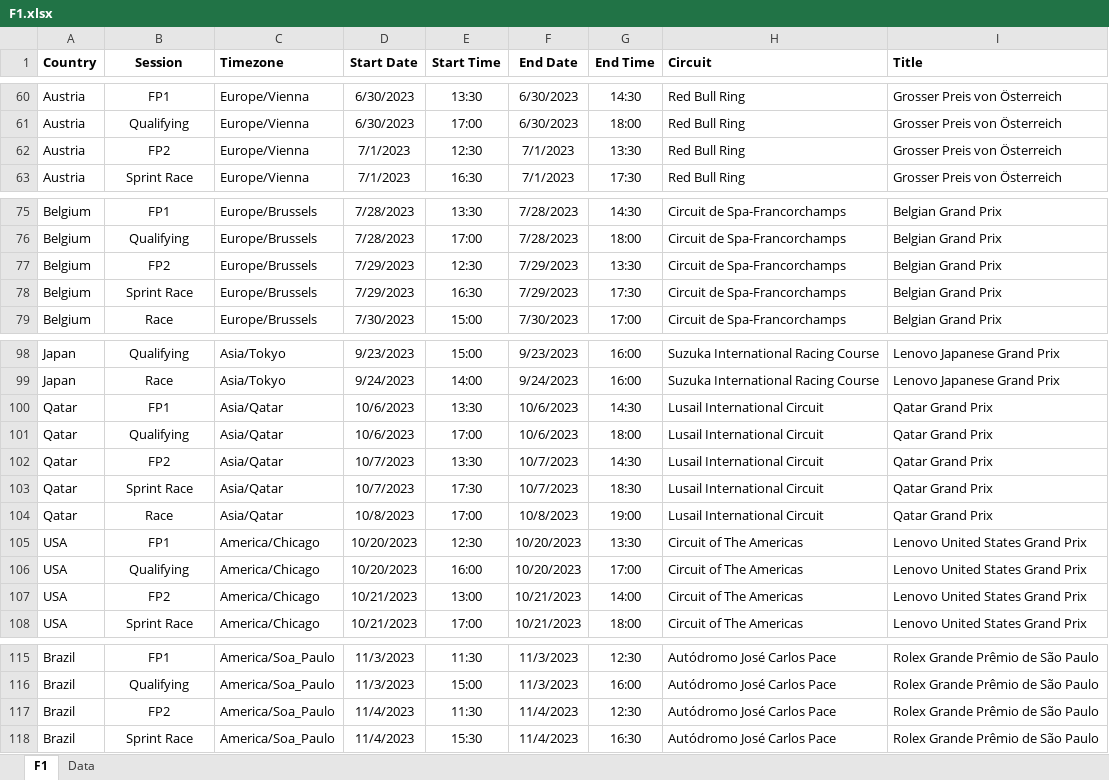
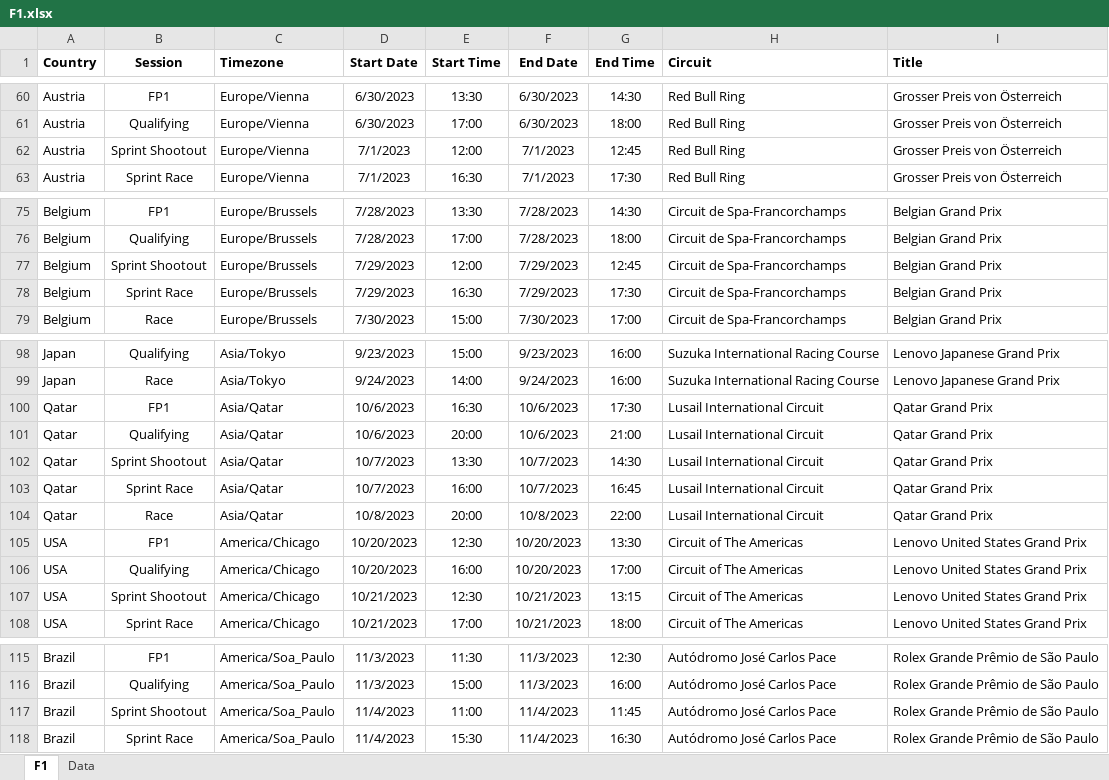
Before and after one commit to robinvenables/calendars, an Excel workbook: f1/F1.xlsx, sheet F1, drawn as a sheet; only a part is shown, gaps mark what is left out; values as stored, in another font and other column widths than the file's, no borders; the diff names each change by its address in the sheet, - before the commit and + after, or states it on an @@ line.

Commit message:
Add Sprint Shootout details

```diff
--- a/f1/F1.xlsx (sheet F1)
+++ b/f1/F1.xlsx (sheet F1)
-B62 (Session): FP2
+B62 (Session): Sprint Shootout
-E62 (Start Time): 12:30
+E62 (Start Time): 12:00
-G62 (End Time): 13:30
+G62 (End Time): 12:45
-B77 (Session): FP2
+B77 (Session): Sprint Shootout
-E77 (Start Time): 12:30
+E77 (Start Time): 12:00
-G77 (End Time): 13:30
+G77 (End Time): 12:45
-E100 (Start Time): 13:30
+E100 (Start Time): 16:30
-G100 (End Time): 14:30
+G100 (End Time): 17:30
-E101 (Start Time): 17:00
+E101 (Start Time): 20:00
-G101 (End Time): 18:00
+G101 (End Time): 21:00
-B102 (Session): FP2
+B102 (Session): Sprint Shootout
-E103 (Start Time): 17:30
+E103 (Start Time): 16:00
-G103 (End Time): 18:30
+G103 (End Time): 16:45
-E104 (Start Time): 17:00
+E104 (Start Time): 20:00
-G104 (End Time): 19:00
+G104 (End Time): 22:00
-B107 (Session): FP2
+B107 (Session): Sprint Shootout
-E107 (Start Time): 13:00
+E107 (Start Time): 12:30
-G107 (End Time): 14:00
+G107 (End Time): 13:15
-B117 (Session): FP2
+B117 (Session): Sprint Shootout
-E117 (Start Time): 11:30
+E117 (Start Time): 11:00
-G117 (End Time): 12:30
+G117 (End Time): 11:45
```
Also changed, not shown: 1 other file.
